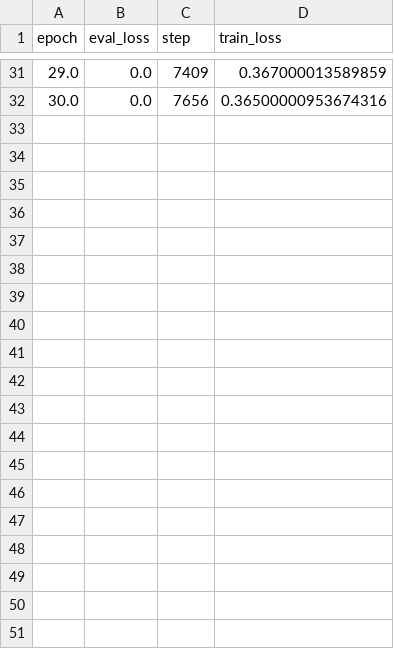
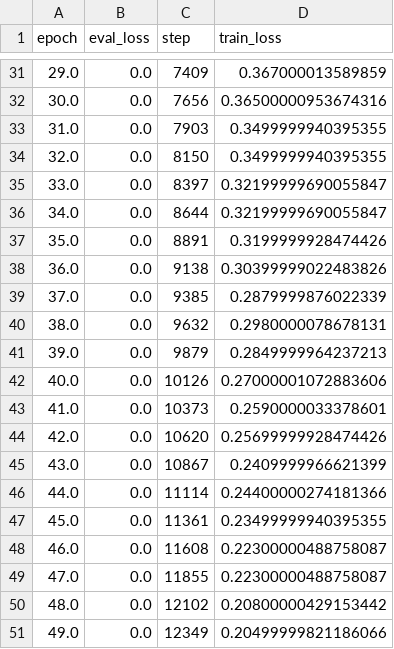
Before and after one commit to gandrew13/brain-decode, a CSV file: scripts/logs/52sub_64ch_2class_eegconformer/version_20/metrics.csv, drawn as a sheet; only a part is shown, gaps mark what is left out; the diff covers the shown part only; the diff names each change by its address in the sheet, - before the commit and + after, or states it on an @@ line.

```diff
--- a/scripts/logs/52sub_64ch_2class_eegconformer/version_20/metrics.csv
+++ b/scripts/logs/52sub_64ch_2class_eegconformer/version_20/metrics.csv
+row 33: 31.0 | 0.0 | 7903 | 0.3499999940395355
+row 34: 32.0 | 0.0 | 8150 | 0.3499999940395355
+row 35: 33.0 | 0.0 | 8397 | 0.32199999690055847
+row 36: 34.0 | 0.0 | 8644 | 0.32199999690055847
+row 37: 35.0 | 0.0 | 8891 | 0.3199999928474426
+row 38: 36.0 | 0.0 | 9138 | 0.30399999022483826
+row 39: 37.0 | 0.0 | 9385 | 0.2879999876022339
+row 40: 38.0 | 0.0 | 9632 | 0.2980000078678131
+row 41: 39.0 | 0.0 | 9879 | 0.2849999964237213
+row 42: 40.0 | 0.0 | 10126 | 0.27000001072883606
+row 43: 41.0 | 0.0 | 10373 | 0.2590000033378601
+row 44: 42.0 | 0.0 | 10620 | 0.25699999928474426
+row 45: 43.0 | 0.0 | 10867 | 0.2409999966621399
+row 46: 44.0 | 0.0 | 11114 | 0.24400000274181366
+row 47: 45.0 | 0.0 | 11361 | 0.23499999940395355
+row 48: 46.0 | 0.0 | 11608 | 0.22300000488758087
+row 49: 47.0 | 0.0 | 11855 | 0.22300000488758087
+row 50: 48.0 | 0.0 | 12102 | 0.20800000429153442
+row 51: 49.0 | 0.0 | 12349 | 0.20499999821186066
```
Also changed, not shown: 11 added rows elsewhere in this file, 10 other files.
